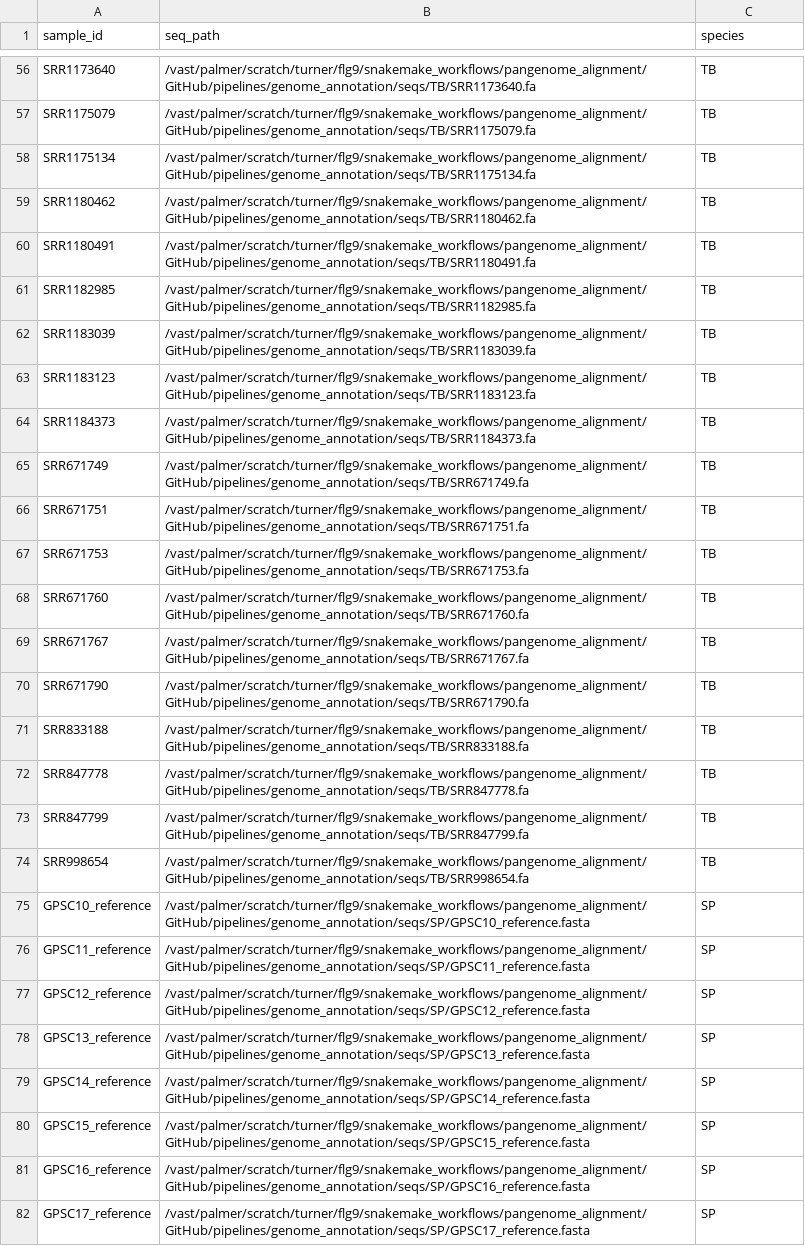
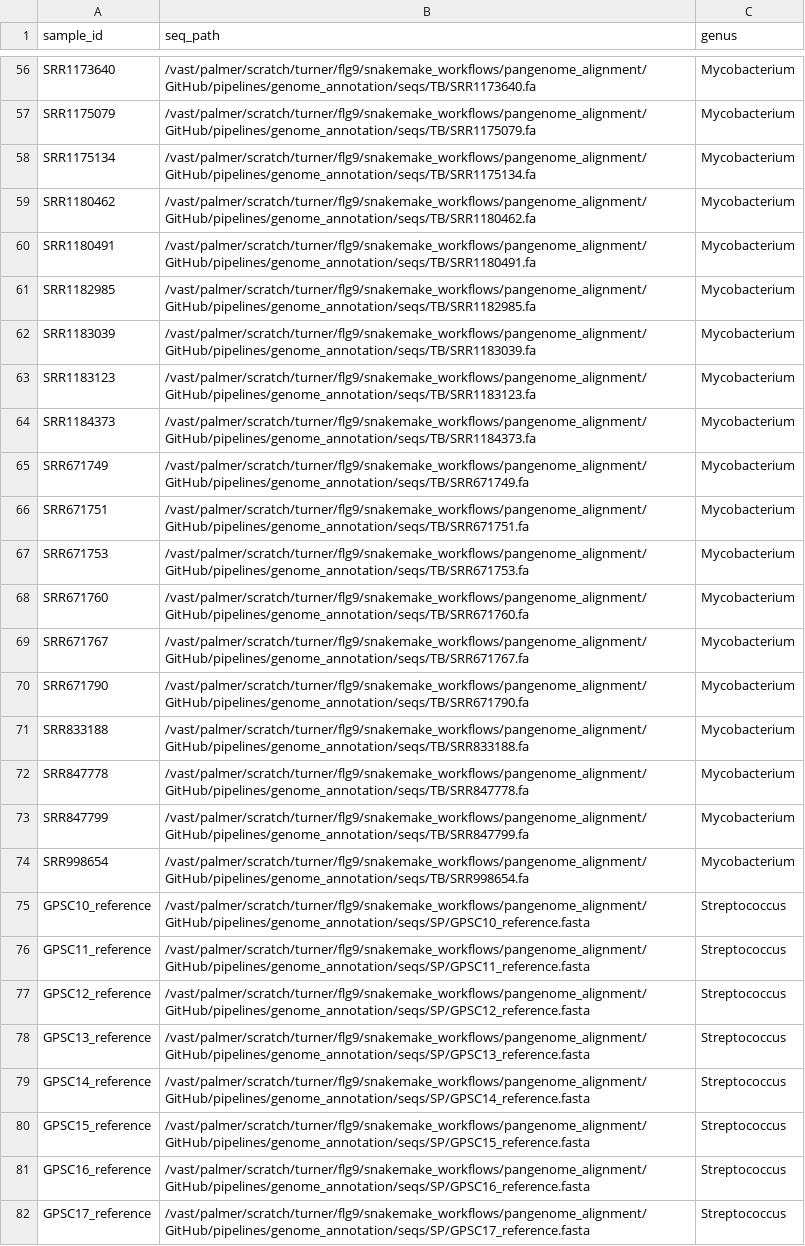
Before and after one commit to fgonzalez3/PGCOE_BacSeq, a TSV file: pipelines/Fig2/1_genome_annotation/tsv/SP_TB_seqs.tsv, drawn as a sheet; only a part is shown, gaps mark what is left out; the diff covers the shown part only; the diff names each change by its address in the sheet, - before the commit and + after, or states it on an @@ line.

```diff
--- a/pipelines/Fig2/1_genome_annotation/tsv/SP_TB_seqs.tsv
+++ b/pipelines/Fig2/1_genome_annotation/tsv/SP_TB_seqs.tsv
-C1: species
+C1: genus
-C56:C74 (genus): TB
+C56:C74 (genus): Mycobacterium
-C75:C82 (genus): SP
+C75:C82 (genus): Streptococcus
```
Also changed, not shown: 80 edited cells elsewhere in this file, 3 other files.
